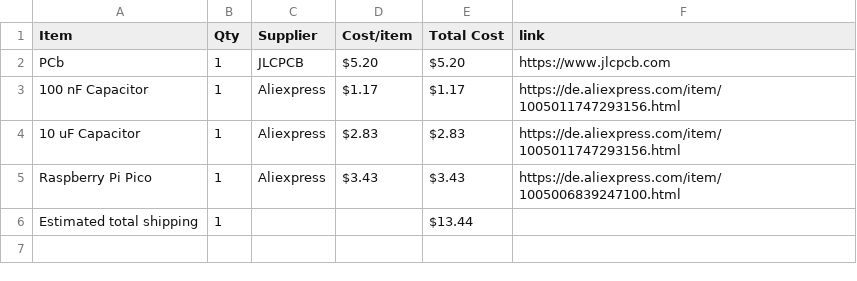
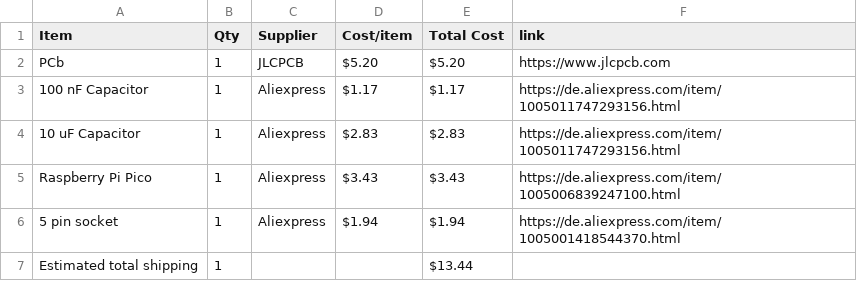
Before and after one commit to kiwo17/messenger, a CSV file: BOM.csv, drawn as a sheet.

Commit message:
Sync messenger from Half Life

```diff
--- a/BOM.csv
+++ b/BOM.csv
@@ -5,2 +5,3 @@ PCb,1,JLCPCB,$5.20,$5.20,https://www.jlcpcb.com
 Raspberry Pi Pico,1,Aliexpress,$3.43,$3.43,https://de.aliexpress.com/item/1005006839247100.html
+5 pin socket,1,Aliexpress,$1.94,$1.94,https://de.aliexpress.com/item/1005001418544370.html
 Estimated total shipping,1,,,$13.44,
```
